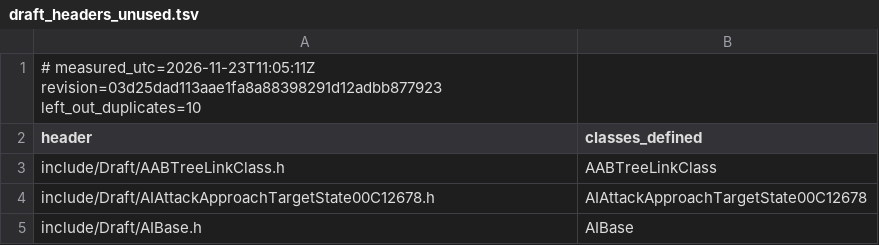
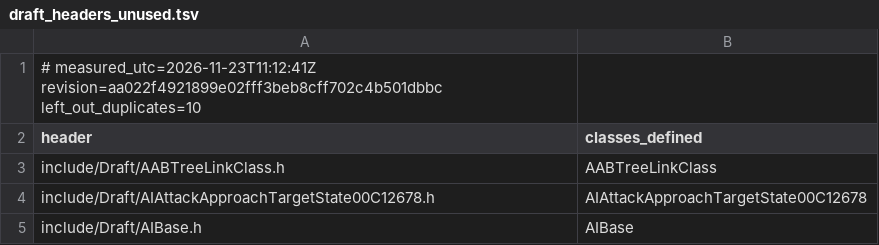
Before and after one commit to Brietat71/BFME2-Rebuild, a TSV file: worklist/draft_headers_unused.tsv, drawn as a sheet; only a part is shown.

```diff
--- a/worklist/draft_headers_unused.tsv
+++ b/worklist/draft_headers_unused.tsv
@@ -1,2 +1,2 @@
-# measured_utc=2026-11-23T11:05:11Z revision=03d25dad113aae1fa8a88398291d12adbb877923 left_out_duplicates=10
+# measured_utc=2026-11-23T11:12:41Z revision=aa022f4921899e02fff3beb8cff702c4b501dbbc left_out_duplicates=10
 header	classes_defined
```
Also changed, not shown: worklist/draft_headers_in_use.tsv, worklist/files.tsv, 9 other files.
